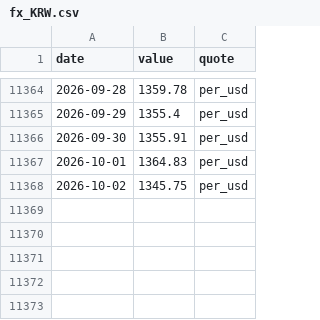
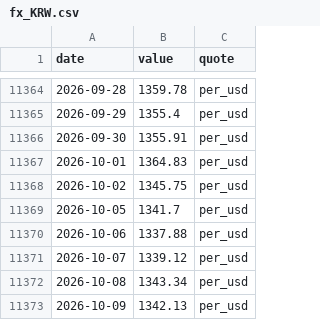
Before and after one commit to kksimsr/macro-data-cache, a CSV file: data/market/fx_KRW.csv, drawn as a sheet; only a part is shown, gaps mark what is left out.

```diff
--- a/data/market/fx_KRW.csv
+++ b/data/market/fx_KRW.csv
@@ -11368 +11368,6 @@ date,value,quote
 2026-10-02,1345.75,per_usd
+2026-10-05,1341.7,per_usd
+2026-10-06,1337.88,per_usd
+2026-10-07,1339.12,per_usd
+2026-10-08,1343.34,per_usd
+2026-10-09,1342.13,per_usd
```
Also changed, not shown: data/market/fx_AUD.csv, data/market/fx_CAD.csv, 37 other files.
